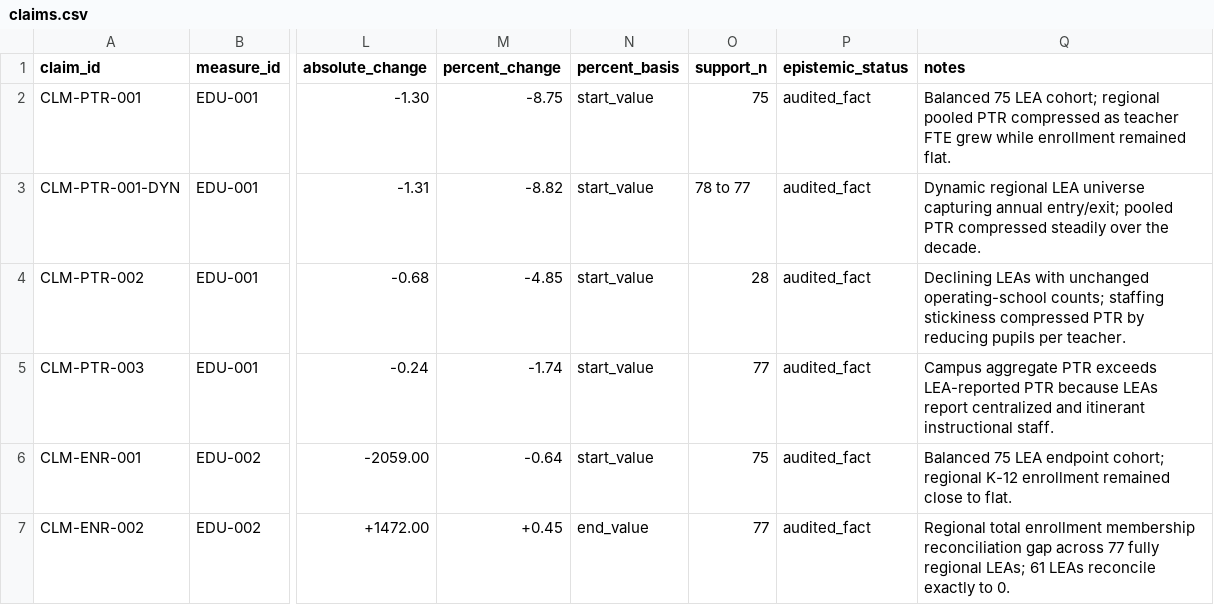
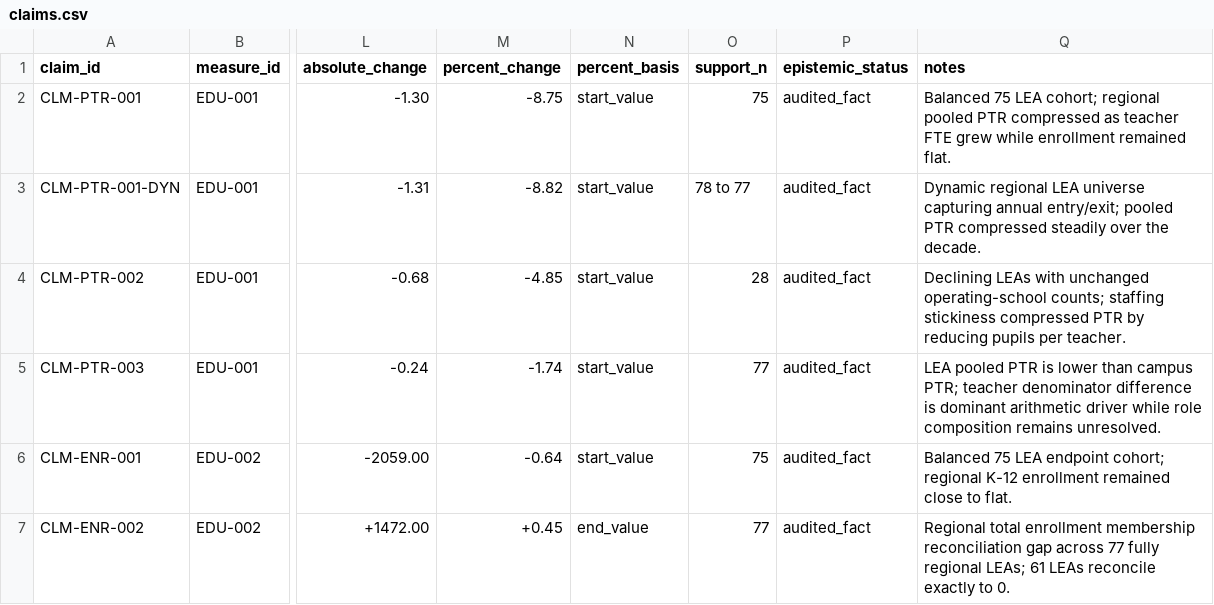
Before and after one commit to admiralorbiter/computational-sketchbook, a CSV file: 2026/2026-09-26-education-data-observatory/analysis/results/claims.csv, drawn as a sheet; only a part is shown, gaps mark what is left out; the diff names each change by its address in the sheet, - before the commit and + after, or states it on an @@ line.

```diff
--- a/2026/2026-09-26-education-data-observatory/analysis/results/claims.csv
+++ b/2026/2026-09-26-education-data-observatory/analysis/results/claims.csv
-Q5 (notes): Campus aggregate PTR exceeds LEA-reported PTR because LEAs report centralized and itinerant instructional staff.
+Q5 (notes): LEA pooled PTR is lower than campus PTR; teacher denominator difference is dominant arithmetic driver while role composition remains unresolved.
```
Also changed, not shown: 2026/2026-09-26-education-data-observatory/registry/universes.csv, 6 other files.
